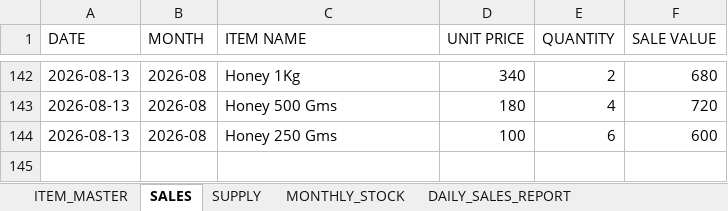
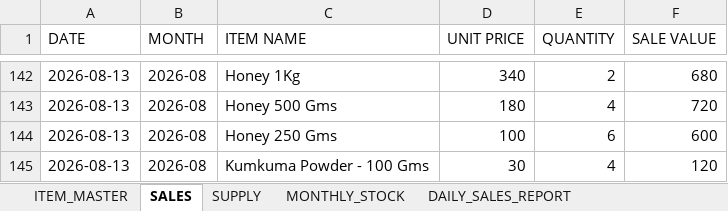
Before and after one commit to suryasai693-lang/daily_sales_website, an Excel workbook: data/sales.xlsx, sheet SALES, drawn as a sheet; only a part is shown, gaps mark what is left out; values as stored, in another font and other column widths than the file's, no borders; the diff names each change by its address in the sheet, - before the commit and + after, or states it on an @@ line.

Commit message:
Update sales.xlsx from DailyStock

```diff
--- a/data/sales.xlsx (sheet SALES)
+++ b/data/sales.xlsx (sheet SALES)
+row 145: 2026-08-13 | 2026-08 | Kumkuma Powder - 100 Gms | 30 | 4 | 120
```
Also changed, not shown: sheet DAILY_SALES_REPORT, sheet MONTHLY_STOCK.
